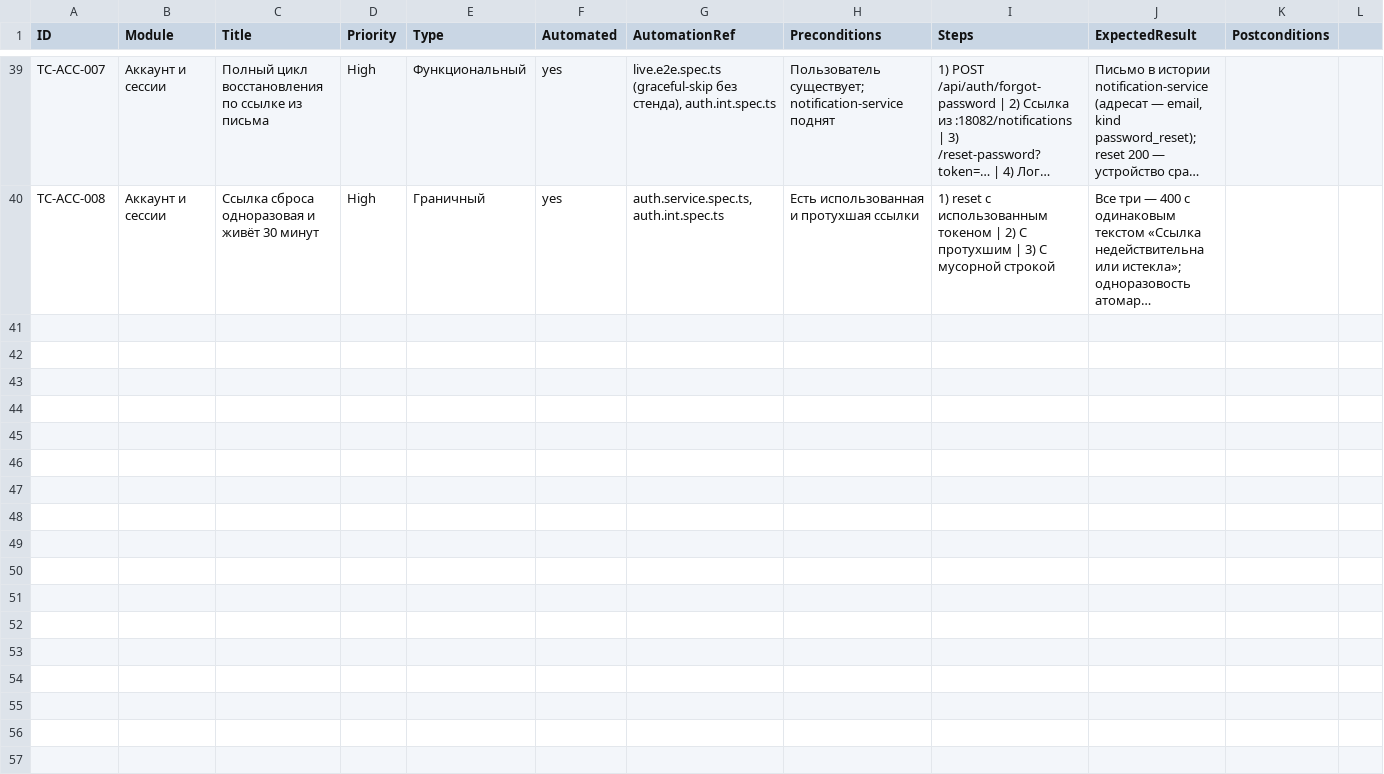
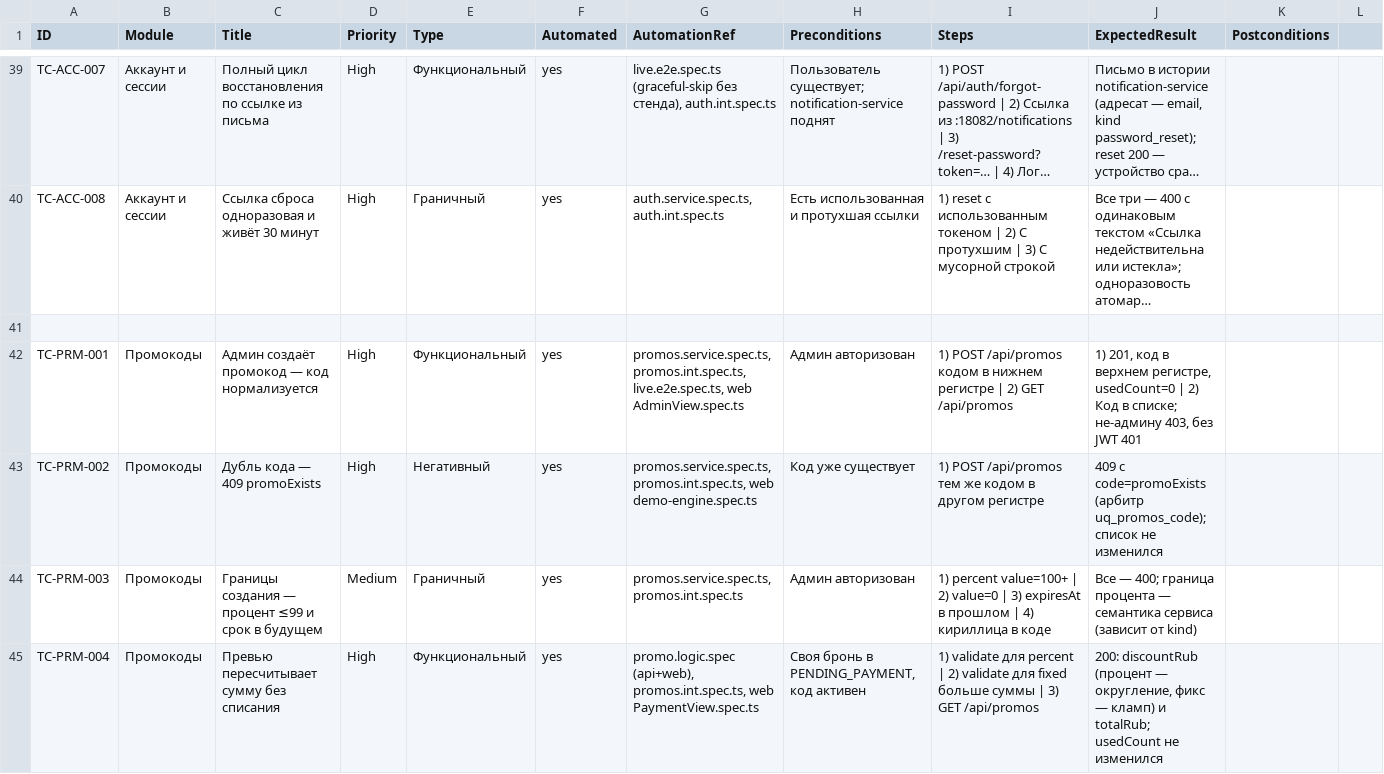
Before and after one commit to Dimas1Barabas/Dimas1Barabas.github.io, a CSV file: fullstackProject/docs/qa/test-cases.csv, drawn as a sheet; only a part is shown, gaps mark what is left out; long unchanged cells end in …; the diff covers the shown part only; the diff names each change by its address in the sheet, - before the commit and + after, or states it on an @@ line.

Commit message:
docs: фича «Промокоды и скидки» — README, QA-кейсы TC-PRM, счётчики; демка пересобрана
README: раздел «Промокоды и скидки» (атомарное списание в транзакции
оплаты, откат гонки, коды ошибок превью), счётчики тестов и абзац
демо-режима с сидами CINE10/SUMMER300/EXPIRED5. QA: TC-PRM-001..008
(сводка 47 кейсов, 45 авто), FR-32..36 в трассировке, CL-12 + счётчики
CL-10, выгрузки txt/csv. Демка Pages пересобрана в CineBooking/.

```diff
--- a/fullstackProject/docs/qa/test-cases.csv
+++ b/fullstackProject/docs/qa/test-cases.csv
+row 41: (empty)
+row 42: TC-PRM-001 | Промокоды | Админ создаёт промокод — код нормализуется | High | Функциональный | yes | promos.service.spec.ts, promos.int.spec.ts, live.e2e.spec.ts, web AdminView.spec.ts | Админ авторизован | 1) POST /api/promos кодом в нижнем регистре | 2) GET /api/promos | 1) 201, код в верхнем регистре, usedCount=0 | 2) Код в списке; не-админу 403, без JWT 401
+row 43: TC-PRM-002 | Промокоды | Дубль кода — 409 promoExists | High | Негативный | yes | promos.service.spec.ts, promos.int.spec.ts, web demo-engine.spec.ts | Код уже существует | 1) POST /api/promos тем же кодом в другом регистре | 409 с code=promoExists (арбитр uq_promos_code); список не изменился
+row 44: TC-PRM-003 | Промокоды | Границы создания — процент ≤99 и срок в будущем | Medium | Граничный | yes | promos.service.spec.ts, promos.int.spec.ts | Админ авторизован | 1) percent value=100+ | 2) value=0 | 3) expiresAt в прошлом | 4) кириллица в коде | Все — 400; граница процента — семантика сервиса (зависит от kind)
+row 45: TC-PRM-004 | Промокоды | Превью пересчитывает сумму без списания | High | Функциональный | yes | promo.logic.spec (api+web), promos.int.spec.ts, web PaymentView.spec.ts | Своя бронь в PENDING_PAYMENT, код активен | 1) validate для percent | 2) validate для fixed больше суммы | 3) GET /api/promos | 200: discountRub (процент — округление, фикс — кламп) и totalRub; usedCount не изменился
```
Also changed, not shown: 4 added rows elsewhere in this file, 37 other files.
